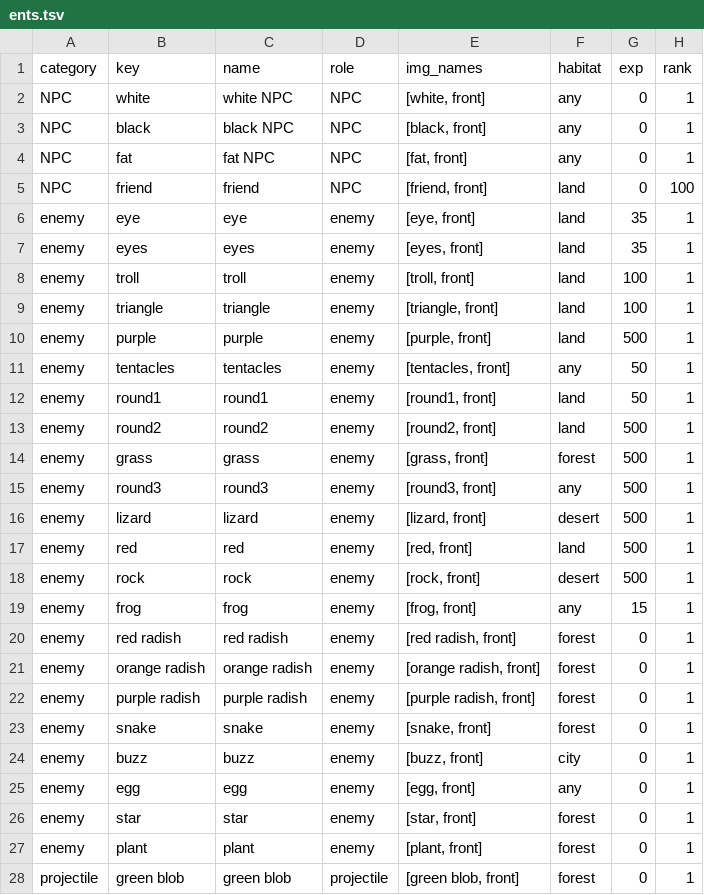
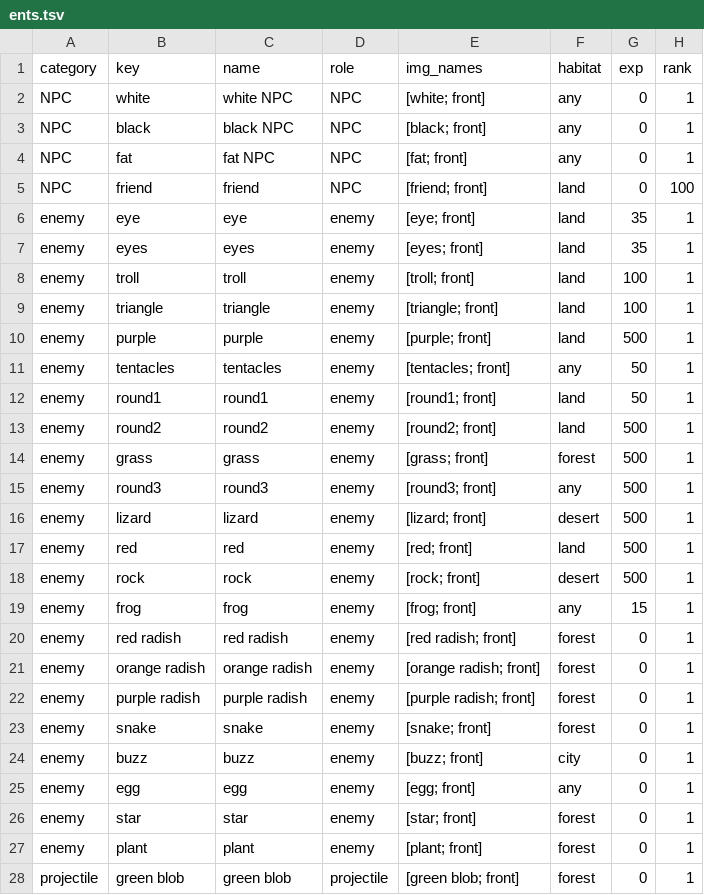
Before and after one commit to atheinrich/Mors_Somnia, a TSV file: Dev/Databases/ents.tsv, drawn as a sheet; only a part is shown; the diff names each change by its address in the sheet, - before the commit and + after, or states it on an @@ line.

Commit message:
loads names NPCs from json

```diff
--- a/Dev/Databases/ents.tsv
+++ b/Dev/Databases/ents.tsv
-E2 (img_names): [white, front]
+E2 (img_names): [white; front]
-E3 (img_names): [black, front]
+E3 (img_names): [black; front]
-E4 (img_names): [fat, front]
+E4 (img_names): [fat; front]
-E5 (img_names): [friend, front]
+E5 (img_names): [friend; front]
-E6 (img_names): [eye, front]
+E6 (img_names): [eye; front]
-E7 (img_names): [eyes, front]
+E7 (img_names): [eyes; front]
-E8 (img_names): [troll, front]
+E8 (img_names): [troll; front]
-E9 (img_names): [triangle, front]
+E9 (img_names): [triangle; front]
-E10 (img_names): [purple, front]
+E10 (img_names): [purple; front]
-E11 (img_names): [tentacles, front]
+E11 (img_names): [tentacles; front]
-E12 (img_names): [round1, front]
+E12 (img_names): [round1; front]
-E13 (img_names): [round2, front]
+E13 (img_names): [round2; front]
-E14 (img_names): [grass, front]
+E14 (img_names): [grass; front]
-E15 (img_names): [round3, front]
+E15 (img_names): [round3; front]
-E16 (img_names): [lizard, front]
+E16 (img_names): [lizard; front]
-E17 (img_names): [red, front]
+E17 (img_names): [red; front]
-E18 (img_names): [rock, front]
+E18 (img_names): [rock; front]
-E19 (img_names): [frog, front]
+E19 (img_names): [frog; front]
-E20 (img_names): [red radish, front]
+E20 (img_names): [red radish; front]
-E21 (img_names): [orange radish, front]
+E21 (img_names): [orange radish; front]
-E22 (img_names): [purple radish, front]
+E22 (img_names): [purple radish; front]
-E23 (img_names): [snake, front]
+E23 (img_names): [snake; front]
-E24 (img_names): [buzz, front]
+E24 (img_names): [buzz; front]
-E25 (img_names): [egg, front]
+E25 (img_names): [egg; front]
-E26 (img_names): [star, front]
+E26 (img_names): [star; front]
-E27 (img_names): [plant, front]
+E27 (img_names): [plant; front]
-E28 (img_names): [green blob, front]
+E28 (img_names): [green blob; front]
```
Also changed, not shown: Dev/Databases/item_effects.tsv, Dev/Databases/items.tsv, 7 other files.
